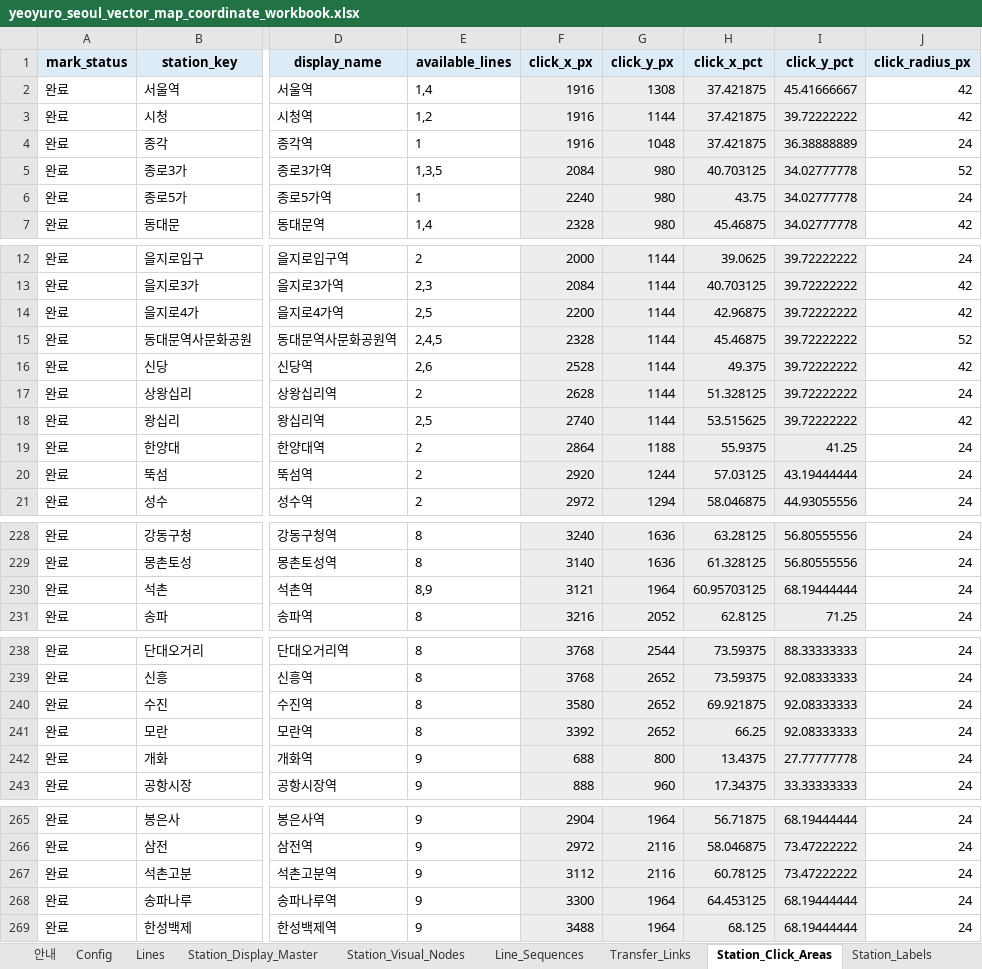
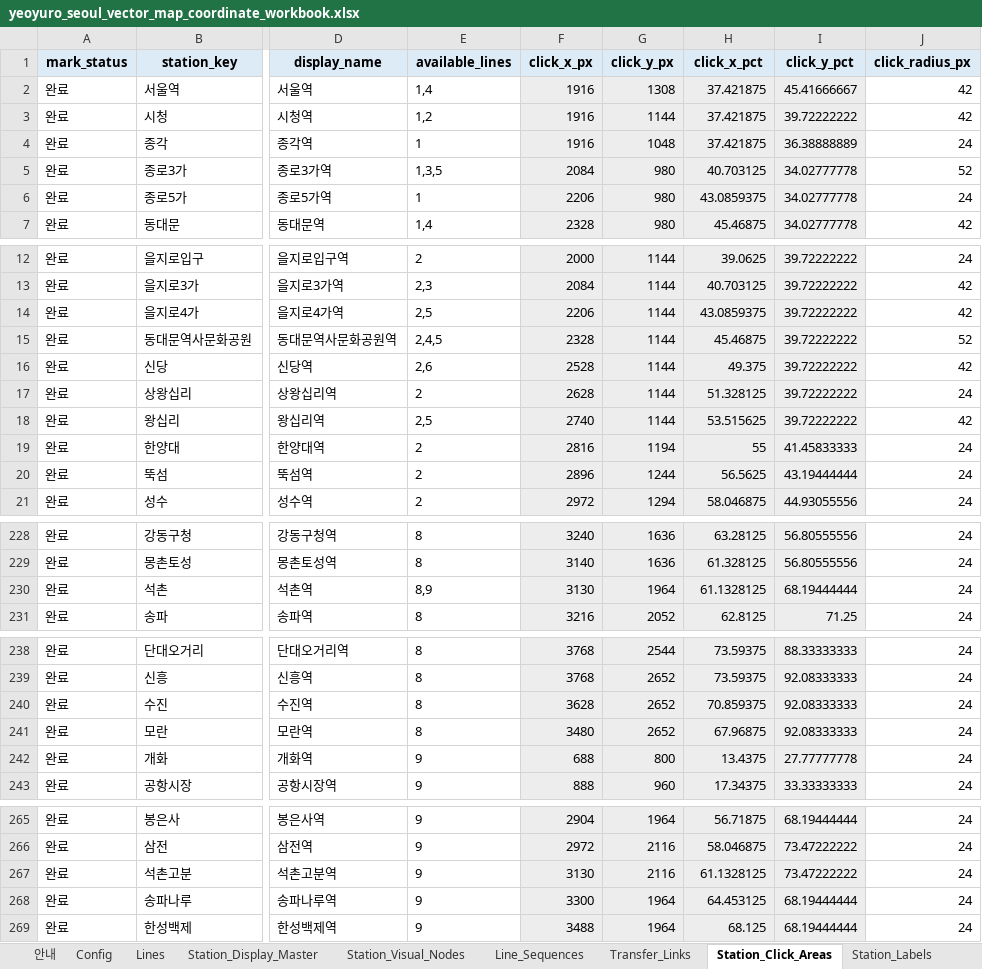
Before and after one commit to FlightChamp/yeoyuro-seoul, an Excel workbook: data/master/yeoyuro_seoul_vector_map_coordinate_workbook.xlsx, sheet Station_Click_Areas, drawn as a sheet; only a part is shown, gaps mark what is left out; values as stored, in another font and other column widths than the file's, no borders; the diff names each change by its address in the sheet, - before the commit and + after, or states it on an @@ line.

```diff
--- a/data/master/yeoyuro_seoul_vector_map_coordinate_workbook.xlsx (sheet Station_Click_Areas)
+++ b/data/master/yeoyuro_seoul_vector_map_coordinate_workbook.xlsx (sheet Station_Click_Areas)
-F6 (click_x_px): 2240
+F6 (click_x_px): 2206
-H6 (click_x_pct): 43.75
+H6 (click_x_pct): 43.0859375
-F14 (click_x_px): 2200
+F14 (click_x_px): 2206
-H14 (click_x_pct): 42.96875
+H14 (click_x_pct): 43.0859375
-F19 (click_x_px): 2864
+F19 (click_x_px): 2816
-G19 (click_y_px): 1188
+G19 (click_y_px): 1194
-H19 (click_x_pct): 55.9375
+H19 (click_x_pct): 55
-I19 (click_y_pct): 41.25
+I19 (click_y_pct): 41.45833333
-F20 (click_x_px): 2920
+F20 (click_x_px): 2896
-H20 (click_x_pct): 57.03125
+H20 (click_x_pct): 56.5625
-F230 (click_x_px): 3121
+F230 (click_x_px): 3130
-H230 (click_x_pct): 60.95703125
+H230 (click_x_pct): 61.1328125
-F240 (click_x_px): 3580
+F240 (click_x_px): 3628
-H240 (click_x_pct): 69.921875
+H240 (click_x_pct): 70.859375
-F241 (click_x_px): 3392
+F241 (click_x_px): 3480
-H241 (click_x_pct): 66.25
+H241 (click_x_pct): 67.96875
-F267 (click_x_px): 3112
+F267 (click_x_px): 3130
-H267 (click_x_pct): 60.78125
+H267 (click_x_pct): 61.1328125
```
Also changed, not shown: sheet Station_Visual_Nodes, sheet Station_Labels, formulas that keep their value, 5 other files.
